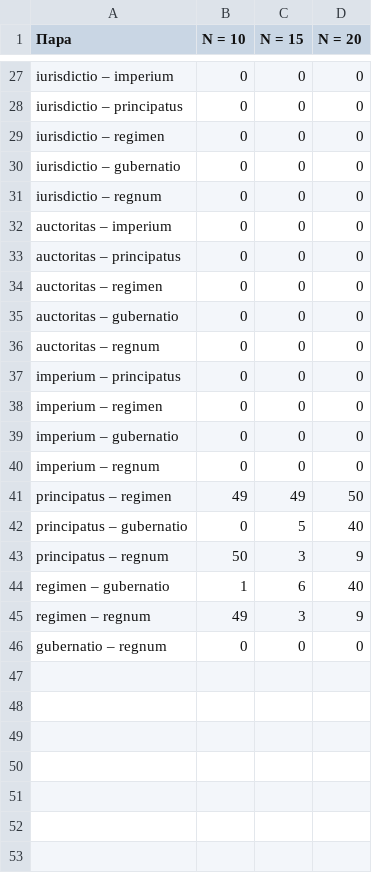
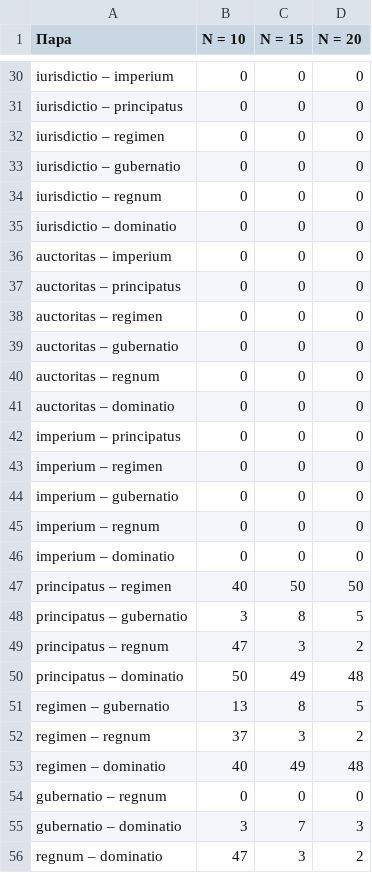
Before and after one commit to alexeyvkuznetsov/aquinas-power-lexicon, a CSV file: tables/robustness_pairs.csv, drawn as a sheet; only a part is shown, gaps mark what is left out; the diff covers the shown part only.

```diff
--- a/tables/robustness_pairs.csv
+++ b/tables/robustness_pairs.csv
@@ -31,2 +34,3 @@ iurisdictio – gubernatio,0,0,0
 iurisdictio – regnum,0,0,0
+iurisdictio – dominatio,0,0,0
 auctoritas – imperium,0,0,0
@@ -36,2 +40,3 @@ auctoritas – gubernatio,0,0,0
 auctoritas – regnum,0,0,0
+auctoritas – dominatio,0,0,0
 imperium – principatus,0,0,0
@@ -40,7 +45,12 @@ imperium – gubernatio,0,0,0
 imperium – regnum,0,0,0
-principatus – regimen,49,49,50
-principatus – gubernatio,0,5,40
-principatus – regnum,50,3,9
-regimen – gubernatio,1,6,40
-regimen – regnum,49,3,9
+imperium – dominatio,0,0,0
+principatus – regimen,40,50,50
+principatus – gubernatio,3,8,5
+principatus – regnum,47,3,2
+principatus – dominatio,50,49,48
+regimen – gubernatio,13,8,5
+regimen – regnum,37,3,2
+regimen – dominatio,40,49,48
 gubernatio – regnum,0,0,0
+gubernatio – dominatio,3,7,3
+regnum – dominatio,47,3,2
```
Also changed, not shown: 3 added rows and 15 edited cells elsewhere in this file, tables/check_knn_edges.csv, tables/check_target_pairs.csv, 35 other files.
